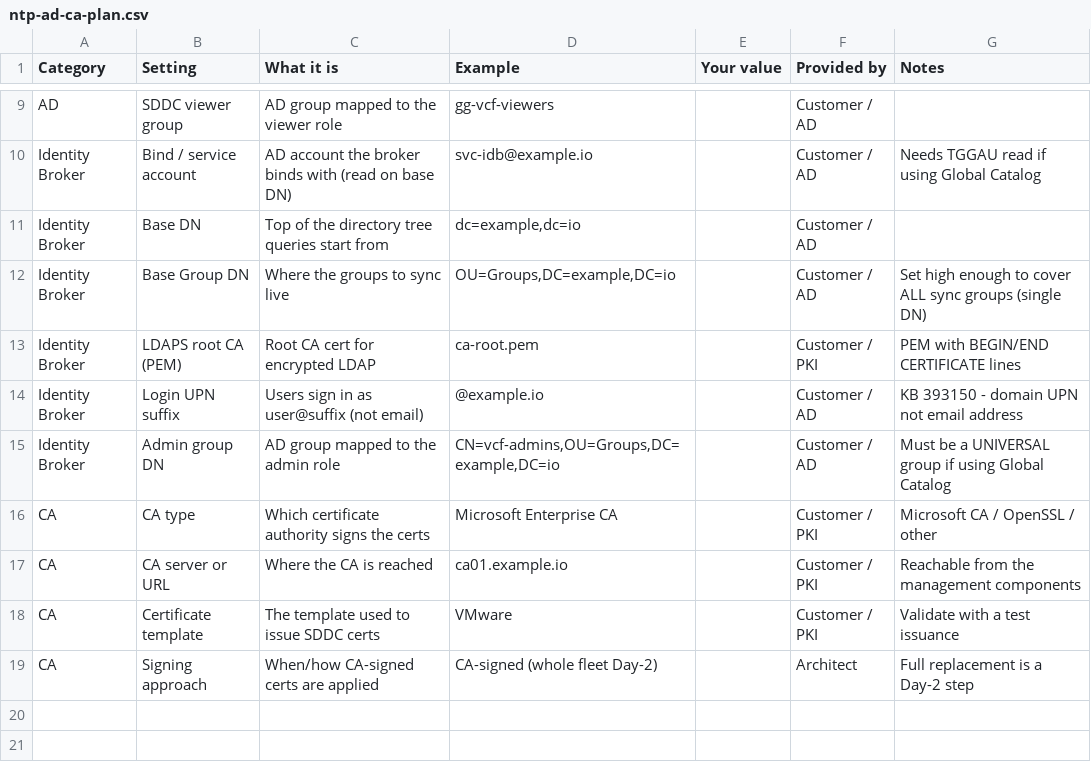
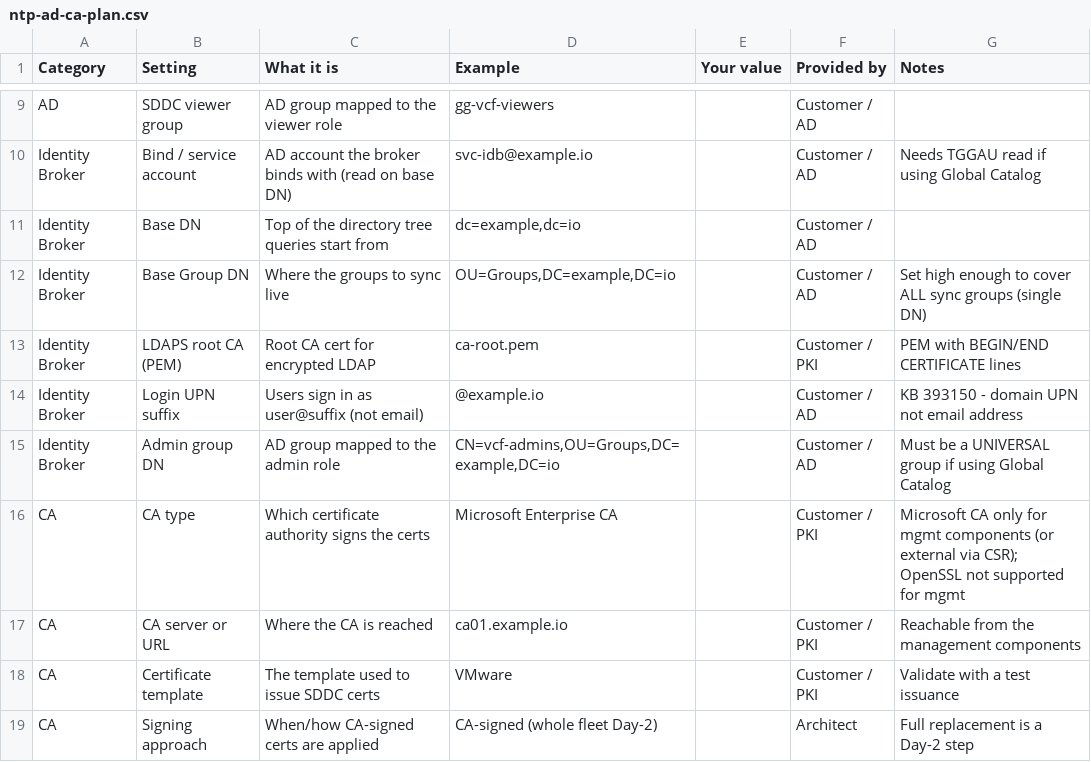
Before and after one commit to pauldiee/VCF9-DeploymentPlanning, a CSV file: web/public/templates/ntp-ad-ca-plan.csv, drawn as a sheet; only a part is shown, gaps mark what is left out.

```diff
--- a/web/public/templates/ntp-ad-ca-plan.csv
+++ b/web/public/templates/ntp-ad-ca-plan.csv
@@ -15,3 +15,3 @@ Identity Broker,Login UPN suffix,Users sign in as user@suffix (not email),@examp
 Identity Broker,Admin group DN,AD group mapped to the admin role,"CN=vcf-admins,OU=Groups,DC=example,DC=io",,Customer / AD,Must be a UNIVERSAL group if using Global Catalog
-CA,CA type,Which certificate authority signs the certs,Microsoft Enterprise CA,,Customer / PKI,Microsoft CA / OpenSSL / other
+CA,CA type,Which certificate authority signs the certs,Microsoft Enterprise CA,,Customer / PKI,Microsoft CA only for mgmt components (or external via CSR); OpenSSL not supported for mgmt
 CA,CA server or URL,Where the CA is reached,ca01.example.io,,Customer / PKI,Reachable from the management components
```
Also changed, not shown: 6 other files.
